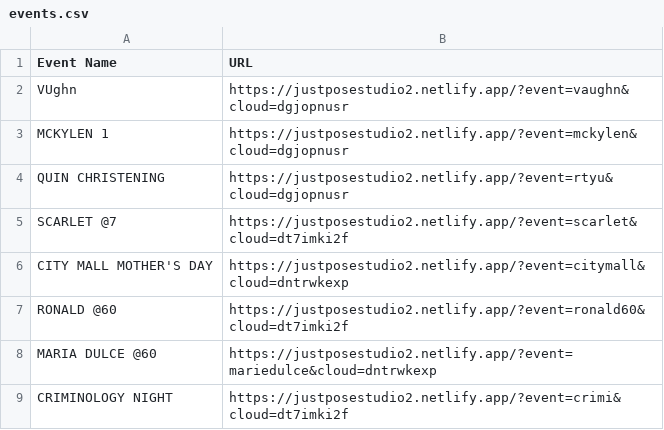
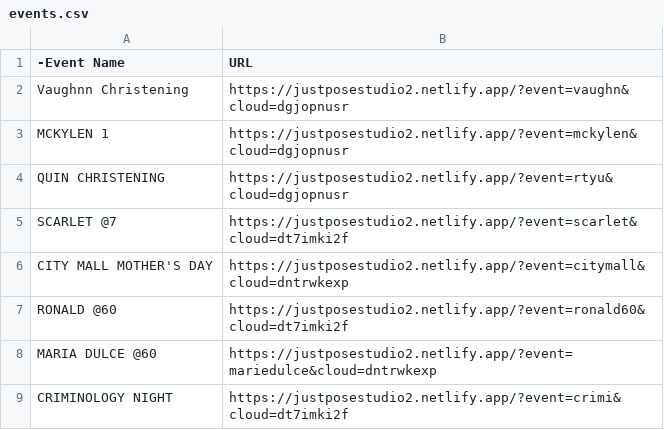
Before and after one commit to sirnichemotivation-rgb/events-landingpage, a CSV file: events.csv, drawn as a sheet; only a part is shown.

Commit message:
Update events.csv

```diff
--- a/events.csv
+++ b/events.csv
@@ -1,3 +1,3 @@
-Event Name,URL
-VUghn, https://justposestudio2.netlify.app/?event=vaughn&cloud=dgjopnusr
+-Event Name,URL
+Vaughnn Christening, https://justposestudio2.netlify.app/?event=vaughn&cloud=dgjopnusr
 MCKYLEN 1, https://justposestudio2.netlify.app/?event=mckylen&cloud=dgjopnusr
```
